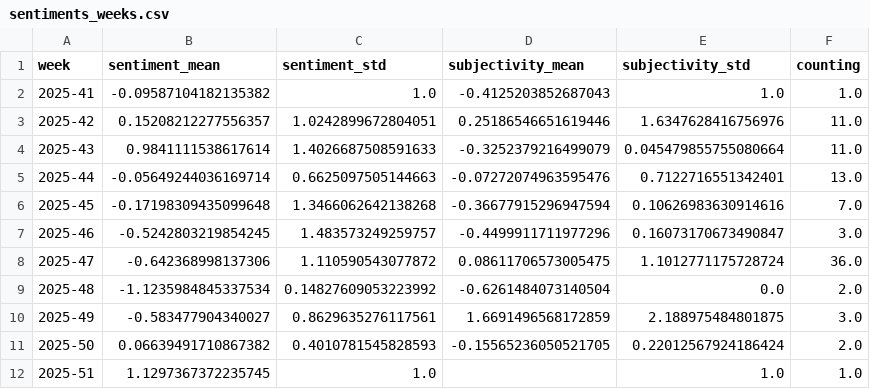
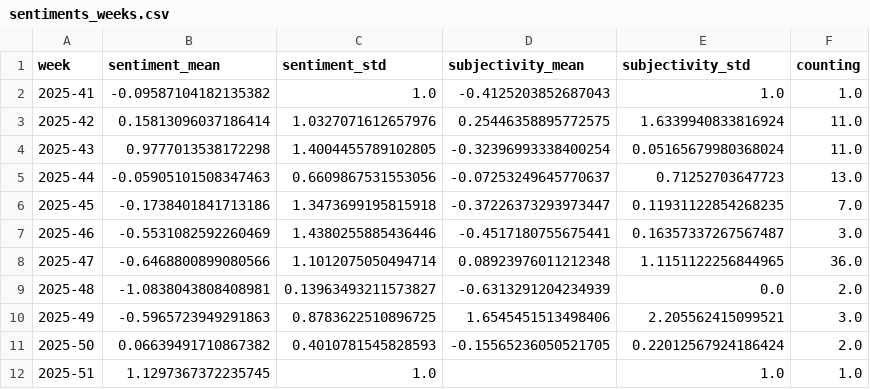
Before and after one commit to friedhumb-news/thunderstormIsComing, a CSV file: csv/sentiments_weeks.csv, drawn as a sheet; only a part is shown; the diff covers the shown part only.

```diff
--- a/csv/sentiments_weeks.csv
+++ b/csv/sentiments_weeks.csv
@@ -2,10 +2,10 @@ week,sentiment_mean,sentiment_std,subjectivity_mean,subjectivity_std,counting
 2025-41,-0.09587104182135382,1.0,-0.4125203852687043,1.0,1.0
-2025-42,0.15208212277556357,1.0242899672804051,0.25186546651619446,1.6347628416756976,11.0
-2025-43,0.9841111538617614,1.4026687508591633,-0.3252379216499079,0.045479855755080664,11.0
-2025-44,-0.05649244036169714,0.6625097505144663,-0.07272074963595476,0.7122716551342401,13.0
-2025-45,-0.17198309435099648,1.3466062642138268,-0.36677915296947594,0.10626983630914616,7.0
-2025-46,-0.5242803219854245,1.483573249259757,-0.4499911711977296,0.16073170673490847,3.0
-2025-47,-0.642368998137306,1.110590543077872,0.08611706573005475,1.1012771175728724,36.0
-2025-48,-1.1235984845337534,0.14827609053223992,-0.6261484073140504,0.0,2.0
-2025-49,-0.583477904340027,0.8629635276117561,1.6691496568172859,2.188975484801875,3.0
+2025-42,0.15813096037186414,1.0327071612657976,0.25446358895772575,1.6339940833816924,11.0
+2025-43,0.9777013538172298,1.4004455789102805,-0.32396993338400254,0.05165679980368024,11.0
+2025-44,-0.05905101508347463,0.6609867531553056,-0.07253249645770637,0.71252703647723,13.0
+2025-45,-0.1738401841713186,1.3473699195815918,-0.37226373293973447,0.11931122854268235,7.0
+2025-46,-0.5531082592260469,1.4380255885436446,-0.4517180755675441,0.16357337267567487,3.0
+2025-47,-0.6468800899080566,1.1012075050494714,0.08923976011212348,1.1151122256844965,36.0
+2025-48,-1.0838043808408981,0.13963493211573827,-0.6313291204234939,0.0,2.0
+2025-49,-0.5965723949291863,0.8783622510896725,1.6545451513498406,2.205562415099521,3.0
 2025-50,0.06639491710867382,0.4010781545828593,-0.15565236050521705,0.22012567924186424,2.0
```
Also changed, not shown: 1 added row and 124 edited cells elsewhere in this file, csv/sentiments_days.csv, csv/sentiments_locations.csv, 7 other files.
